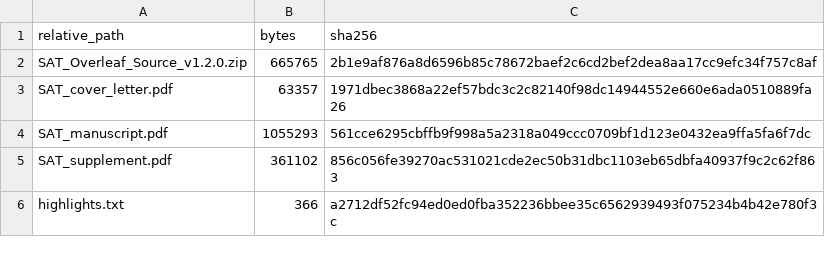
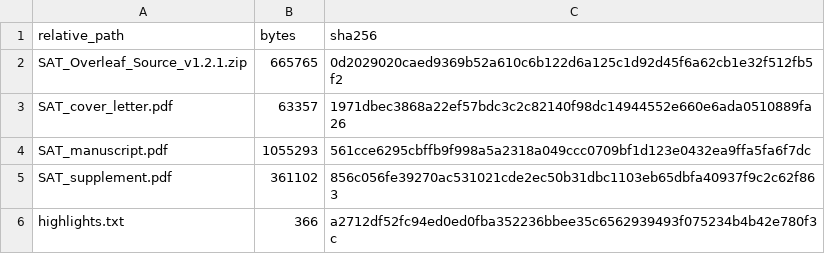
Before and after one commit to Fytap/agrispec-vlm-reproducibility, a TSV file: release_manifests/bundle_manifest_sha256.tsv, drawn as a sheet.

```diff
--- a/release_manifests/bundle_manifest_sha256.tsv
+++ b/release_manifests/bundle_manifest_sha256.tsv
@@ -1,3 +1,3 @@
 "relative_path"	"bytes"	"sha256"
-"SAT_Overleaf_Source_v1.2.0.zip"	"665765"	"2b1e9af876a8d6596b85c78672baef2c6cd2bef2dea8aa17cc9efc34f757c8af"
+"SAT_Overleaf_Source_v1.2.1.zip"	"665765"	"0d2029020caed9369b52a610c6b122d6a125c1d92d45f6a62cb1e32f512fb5f2"
 "SAT_cover_letter.pdf"	"63357"	"1971dbec3868a22ef57bdc3c2c82140f98dc14944552e660e6ada0510889fa26"
```
Also changed, not shown: release_manifests/overleaf_manifest_sha256.tsv, repository_manifest_sha256.tsv, 12 other files.
